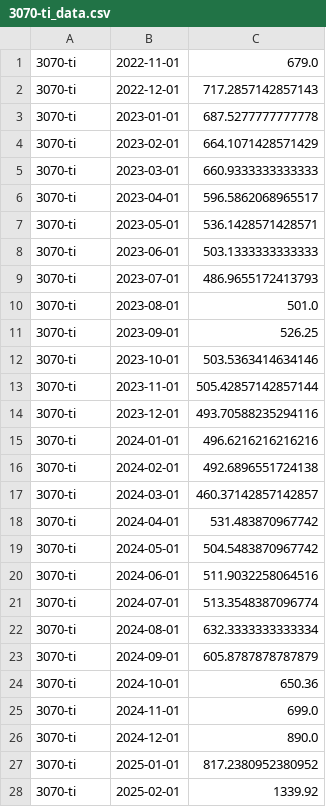
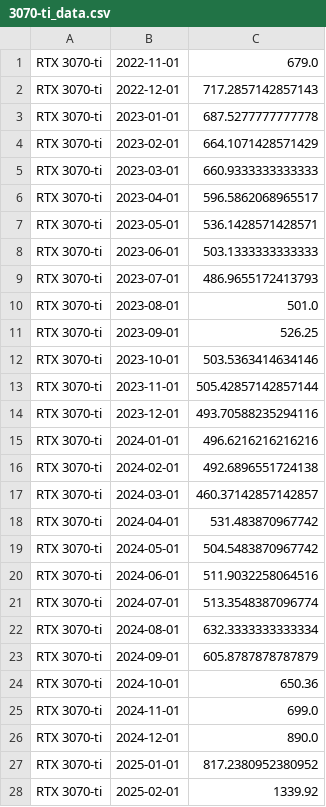
Before and after one commit to yegear1/SeleniumProject, a CSV file: data_analysis/3070-ti_data.csv, drawn as a sheet; only a part is shown; the diff covers the shown part only.

```diff
--- a/data_analysis/3070-ti_data.csv
+++ b/data_analysis/3070-ti_data.csv
@@ -1,28 +1,28 @@
-3070-ti,2022-11-01,679.0
-3070-ti,2022-12-01,717.2857142857143
-3070-ti,2023-01-01,687.5277777777778
-3070-ti,2023-02-01,664.1071428571429
-3070-ti,2023-03-01,660.9333333333333
-3070-ti,2023-04-01,596.5862068965517
-3070-ti,2023-05-01,536.1428571428571
-3070-ti,2023-06-01,503.1333333333333
-3070-ti,2023-07-01,486.9655172413793
-3070-ti,2023-08-01,501.0
-3070-ti,2023-09-01,526.25
-3070-ti,2023-10-01,503.5363414634146
-3070-ti,2023-11-01,505.42857142857144
-3070-ti,2023-12-01,493.70588235294116
-3070-ti,2024-01-01,496.6216216216216
-3070-ti,2024-02-01,492.6896551724138
-3070-ti,2024-03-01,460.37142857142857
-3070-ti,2024-04-01,531.483870967742
-3070-ti,2024-05-01,504.5483870967742
-3070-ti,2024-06-01,511.9032258064516
-3070-ti,2024-07-01,513.3548387096774
-3070-ti,2024-08-01,632.3333333333334
-3070-ti,2024-09-01,605.8787878787879
-3070-ti,2024-10-01,650.36
-3070-ti,2024-11-01,699.0
-3070-ti,2024-12-01,890.0
-3070-ti,2025-01-01,817.2380952380952
-3070-ti,2025-02-01,1339.92
+RTX 3070-ti,2022-11-01,679.0
+RTX 3070-ti,2022-12-01,717.2857142857143
+RTX 3070-ti,2023-01-01,687.5277777777778
+RTX 3070-ti,2023-02-01,664.1071428571429
+RTX 3070-ti,2023-03-01,660.9333333333333
+RTX 3070-ti,2023-04-01,596.5862068965517
+RTX 3070-ti,2023-05-01,536.1428571428571
+RTX 3070-ti,2023-06-01,503.1333333333333
+RTX 3070-ti,2023-07-01,486.9655172413793
+RTX 3070-ti,2023-08-01,501.0
+RTX 3070-ti,2023-09-01,526.25
+RTX 3070-ti,2023-10-01,503.5363414634146
+RTX 3070-ti,2023-11-01,505.42857142857144
+RTX 3070-ti,2023-12-01,493.70588235294116
+RTX 3070-ti,2024-01-01,496.6216216216216
+RTX 3070-ti,2024-02-01,492.6896551724138
+RTX 3070-ti,2024-03-01,460.37142857142857
+RTX 3070-ti,2024-04-01,531.483870967742
+RTX 3070-ti,2024-05-01,504.5483870967742
+RTX 3070-ti,2024-06-01,511.9032258064516
+RTX 3070-ti,2024-07-01,513.3548387096774
+RTX 3070-ti,2024-08-01,632.3333333333334
+RTX 3070-ti,2024-09-01,605.8787878787879
+RTX 3070-ti,2024-10-01,650.36
+RTX 3070-ti,2024-11-01,699.0
+RTX 3070-ti,2024-12-01,890.0
+RTX 3070-ti,2025-01-01,817.2380952380952
+RTX 3070-ti,2025-02-01,1339.92
```
Also changed, not shown: 3 edited cells elsewhere in this file, 2 other files.
